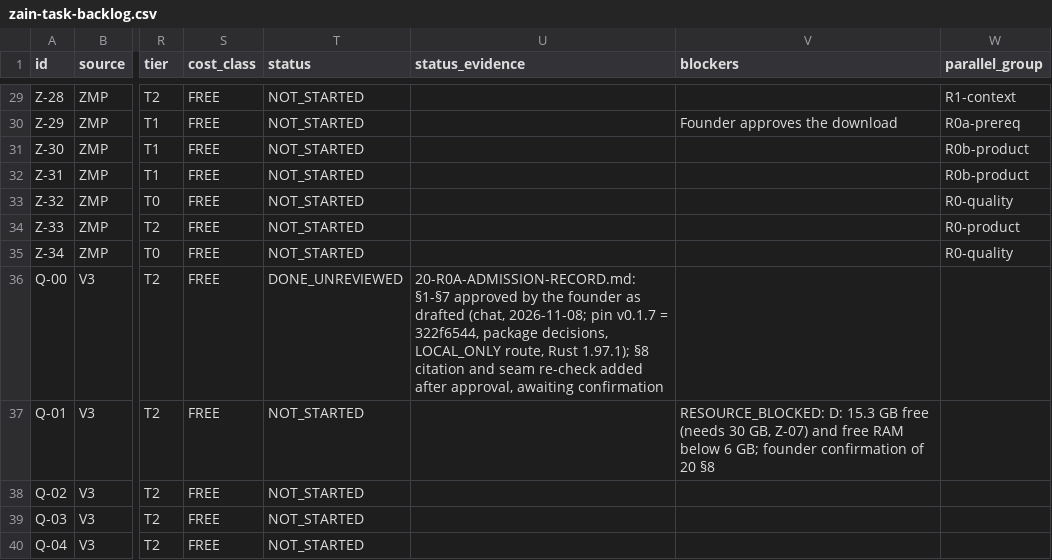
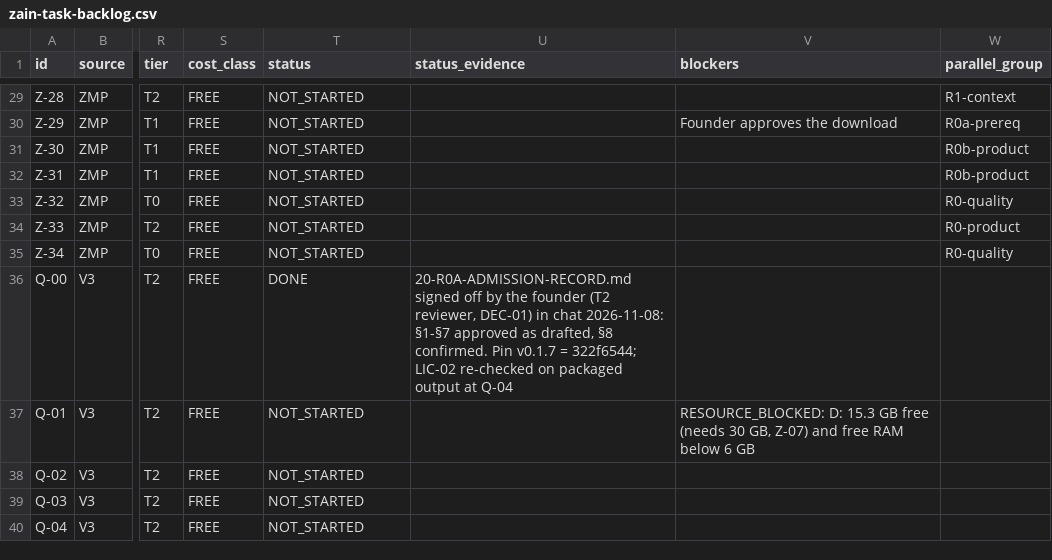
Before and after one commit to TheHalfMoon/Zain, a CSV file: docs/zain-master-plan/registry/zain-task-backlog.csv, drawn as a sheet; only a part is shown, gaps mark what is left out; the diff names each change by its address in the sheet, - before the commit and + after, or states it on an @@ line.

```diff
--- a/docs/zain-master-plan/registry/zain-task-backlog.csv
+++ b/docs/zain-master-plan/registry/zain-task-backlog.csv
-T36 (status): DONE_UNREVIEWED
+T36 (status): DONE
-U36 (status_evidence): 20-R0A-ADMISSION-RECORD.md: §1-§7 approved by the founder as drafted (chat, 2026-11-08; pin v0.1.7 = 322f6544, package decisions, LOCAL_ONLY route, Rust 1.97.1); §8 citation and seam re-check added after approval, awaiting confirmation
+U36 (status_evidence): 20-R0A-ADMISSION-RECORD.md signed off by the founder (T2 reviewer, DEC-01) in chat 2026-11-08: §1-§7 approved as drafted, §8 confirmed. Pin v0.1.7 = 322f6544; LIC-02 re-checked on packaged output at Q-04
-V37 (blockers): …below 6 GB; founder confirmation of 20 §8
+V37 (blockers): …below 6 GB
```
Also changed, not shown: 3 other files.
